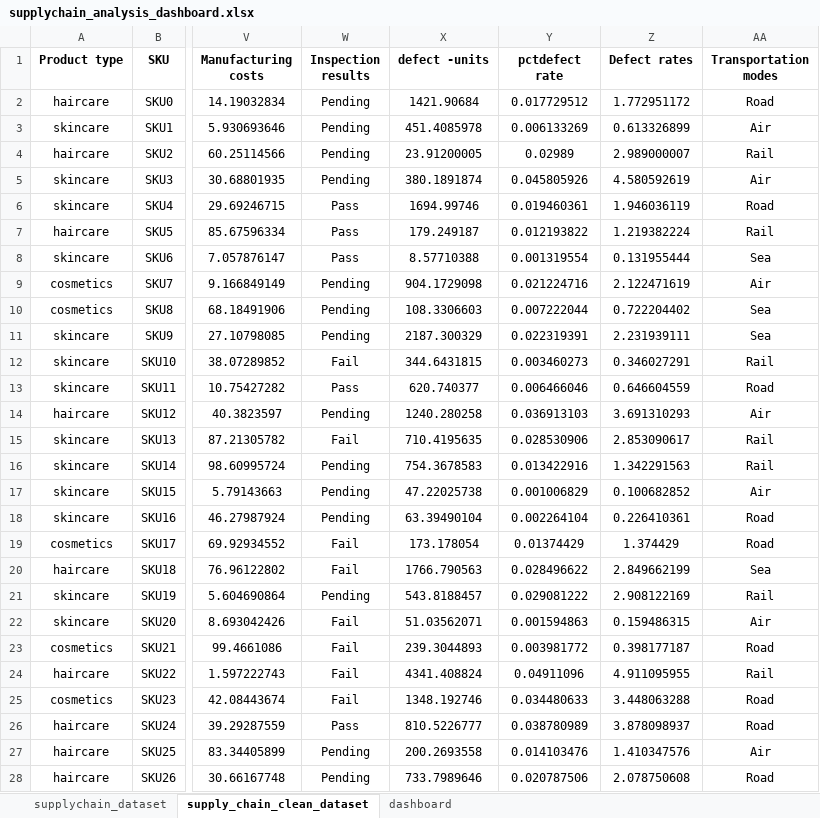
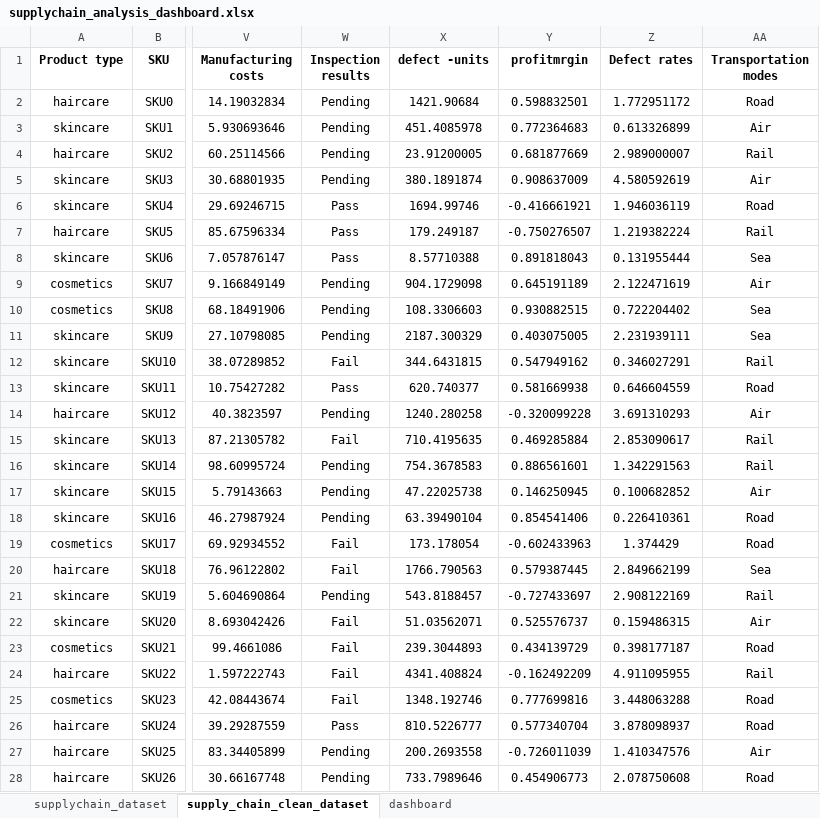
Before and after one commit to Maria1681/Executive-Supply-Chain-Dashboard-Excel, an Excel workbook: supplychain_analysis_dashboard.xlsx, sheet supply_chain_clean_dataset, drawn as a sheet; only a part is shown, gaps mark what is left out; values as stored, in another font and other column widths than the file's, no borders; charts and pictures not drawn; the diff covers the shown part only; the diff names each change by its address in the sheet, - before the commit and + after, or states it on an @@ line.

Commit message:
Add files via upload

```diff
--- a/supplychain_analysis_dashboard.xlsx (sheet supply_chain_clean_dataset)
+++ b/supplychain_analysis_dashboard.xlsx (sheet supply_chain_clean_dataset)
-Y1: pctdefect rate
+Y1: profitmrgin
-Y2 (profitmrgin): 0.017729512
+Y2 (profitmrgin): 0.598832501
-Y3 (profitmrgin): 0.006133269
+Y3 (profitmrgin): 0.772364683
-Y4 (profitmrgin): 0.02989
+Y4 (profitmrgin): 0.681877669
-Y5 (profitmrgin): 0.045805926
+Y5 (profitmrgin): 0.908637009
-Y6 (profitmrgin): 0.019460361
+Y6 (profitmrgin): -0.416661921
-Y7 (profitmrgin): 0.012193822
+Y7 (profitmrgin): -0.750276507
-Y8 (profitmrgin): 0.001319554
+Y8 (profitmrgin): 0.891818043
-Y9 (profitmrgin): 0.021224716
+Y9 (profitmrgin): 0.645191189
-Y10 (profitmrgin): 0.007222044
+Y10 (profitmrgin): 0.930882515
-Y11 (profitmrgin): 0.022319391
+Y11 (profitmrgin): 0.403075005
-Y12 (profitmrgin): 0.003460273
+Y12 (profitmrgin): 0.547949162
-Y13 (profitmrgin): 0.006466046
+Y13 (profitmrgin): 0.581669938
-Y14 (profitmrgin): 0.036913103
+Y14 (profitmrgin): -0.320099228
-Y15 (profitmrgin): 0.028530906
+Y15 (profitmrgin): 0.469285884
-Y16 (profitmrgin): 0.013422916
+Y16 (profitmrgin): 0.886561601
-Y17 (profitmrgin): 0.001006829
+Y17 (profitmrgin): 0.146250945
-Y18 (profitmrgin): 0.002264104
+Y18 (profitmrgin): 0.854541406
-Y19 (profitmrgin): 0.01374429
+Y19 (profitmrgin): -0.602433963
-Y20 (profitmrgin): 0.028496622
+Y20 (profitmrgin): 0.579387445
-Y21 (profitmrgin): 0.029081222
+Y21 (profitmrgin): -0.727433697
-Y22 (profitmrgin): 0.001594863
+Y22 (profitmrgin): 0.525576737
-Y23 (profitmrgin): 0.003981772
+Y23 (profitmrgin): 0.434139729
-Y24 (profitmrgin): 0.04911096
+Y24 (profitmrgin): -0.162492209
-Y25 (profitmrgin): 0.034480633
+Y25 (profitmrgin): 0.777699816
-Y26 (profitmrgin): 0.038780989
+Y26 (profitmrgin): 0.577340704
-Y27 (profitmrgin): 0.014103476
+Y27 (profitmrgin): -0.726011039
-Y28 (profitmrgin): 0.020787506
+Y28 (profitmrgin): 0.454906773
```
Also changed, not shown: 73 edited cells elsewhere in this sheet, charts or pictures.
